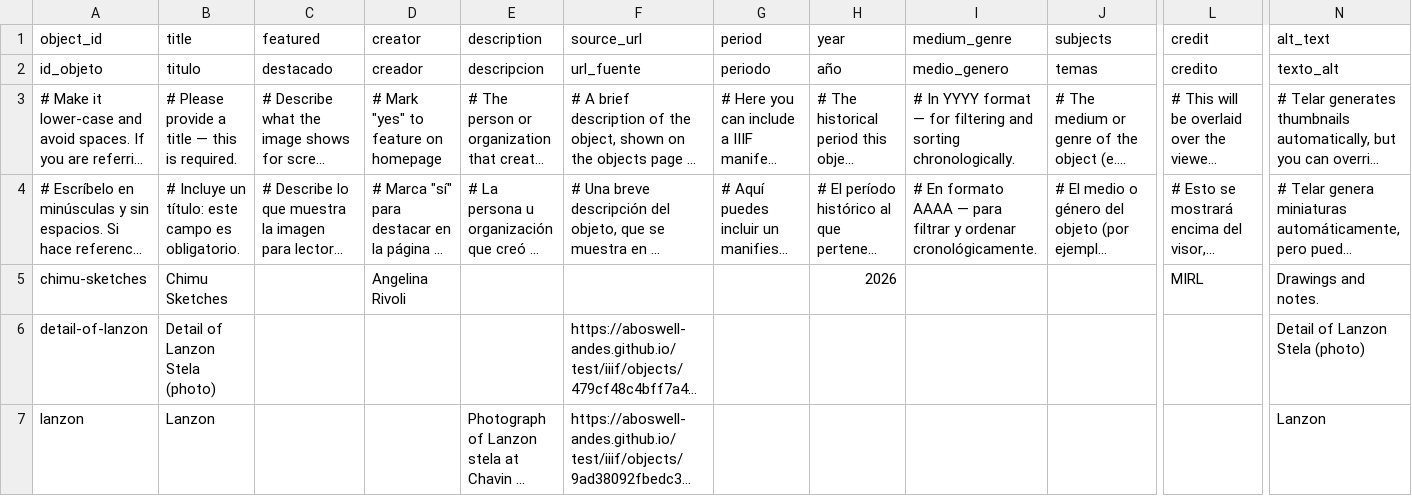
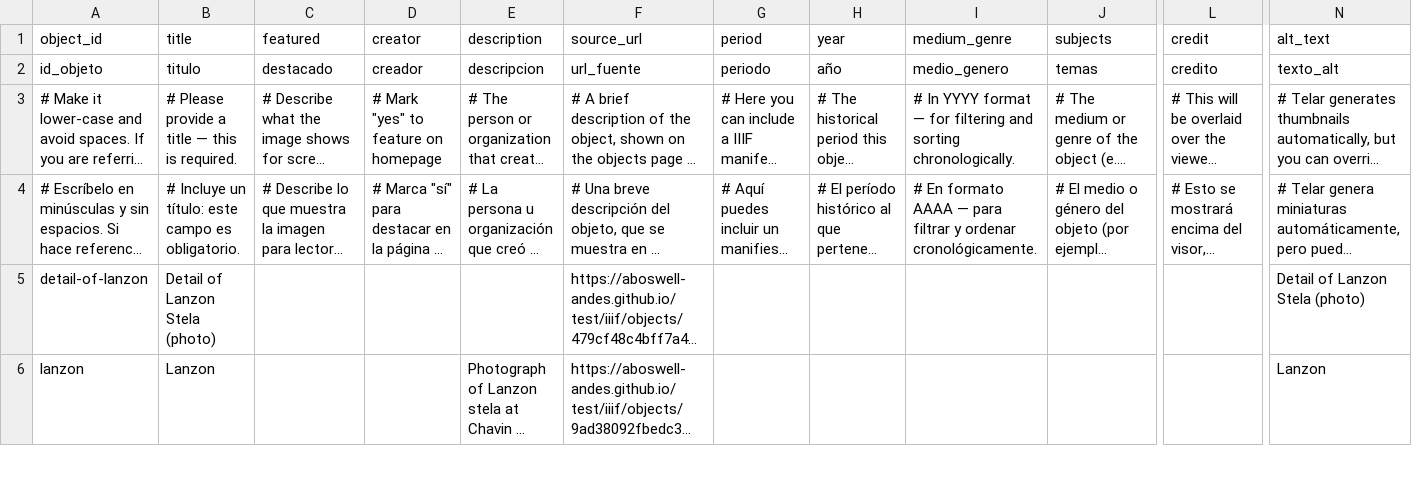
Before and after one commit to angelinarivoli/lanzon_stella_tour_guide, a CSV file: telar-content/spreadsheets/objects.csv, drawn as a sheet; only a part is shown, gaps mark what is left out; long unchanged cells end in …; removed rows and columns are numbered as before the commit, all else as after; rows hold the shown columns only; the diff covers the shown part only; the diff names each change by its address in the sheet, - before the commit and + after, or states it on an @@ line.

```diff
--- a/telar-content/spreadsheets/objects.csv
+++ b/telar-content/spreadsheets/objects.csv
-row 5: chimu-sketches | Chimu Sketches |  | Angelina Rivoli |  |  |  | 2026 |  |  | MIRL | Drawings and notes.
```
Also changed, not shown: 1 added row elsewhere in this file, 1 other file.
